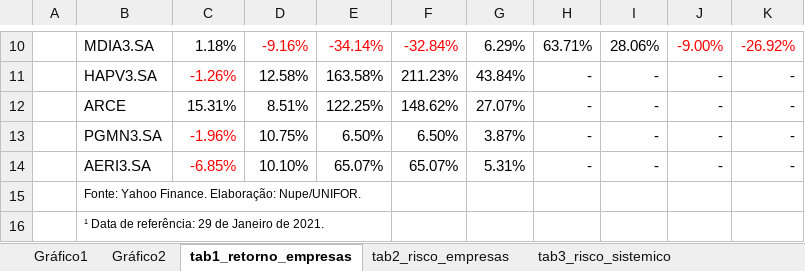
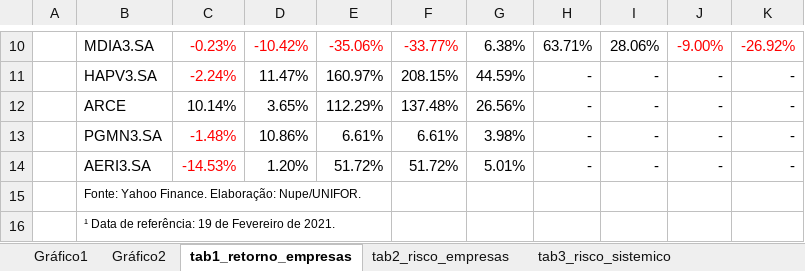
Before and after one commit to alyssonoliveira7/indice_nupe, an Excel workbook: tabs/tabelas_graficos.xlsx, sheet tab1_retorno_empresas, drawn as a sheet; only a part is shown, gaps mark what is left out; values as stored, in another font and other column widths than the file's, no borders; the diff covers the shown part only; the diff names each change by its address in the sheet, - before the commit and + after, or states it on an @@ line.

Commit message:
Atualização do índice
Atualização do índice até 19 de fevereiro de 2021.

```diff
--- a/tabs/tabelas_graficos.xlsx (sheet tab1_retorno_empresas)
+++ b/tabs/tabelas_graficos.xlsx (sheet tab1_retorno_empresas)
-C10 text colour: black
+C10 text colour: #FF0000
-C10: 1.18%
+C10: -0.23%
-D10: -9.16%
+D10: -10.42%
-E10: -34.14%
+E10: -35.06%
-F10: -32.84%
+F10: -33.77%
-G10: 6.29%
+G10: 6.38%
-C11: -1.26%
+C11: -2.24%
-D11: 12.58%
+D11: 11.47%
-E11: 163.58%
+E11: 160.97%
-F11: 211.23%
+F11: 208.15%
-G11: 43.84%
+G11: 44.59%
-C12: 15.31%
+C12: 10.14%
-D12: 8.51%
+D12: 3.65%
-E12: 122.25%
+E12: 112.29%
-F12: 148.62%
+F12: 137.48%
-G12: 27.07%
+G12: 26.56%
-C13: -1.96%
+C13: -1.48%
-D13: 10.75%
+D13: 10.86%
-E13: 6.50%
+E13: 6.61%
-F13: 6.50%
+F13: 6.61%
-G13: 3.87%
+G13: 3.98%
-C14: -6.85%
+C14: -14.53%
-D14: 10.10%
+D14: 1.20%
-E14: 65.07%
+E14: 51.72%
-F14: 65.07%
+F14: 51.72%
-G14: 5.31%
+G14: 5.01%
-B16: ¹ Data de referência: 29 de Janeiro de 2021.
+B16: ¹ Data de referência: 19 de Fevereiro de 2021.
```
Also changed, not shown: 28 edited cells and cell formats elsewhere in this sheet, sheet tab3_risco_sistemico, sheet tab2_risco_empresas, sheet tab4_contribuicao, formulas that keep their value, charts or pictures, 26 other files.
